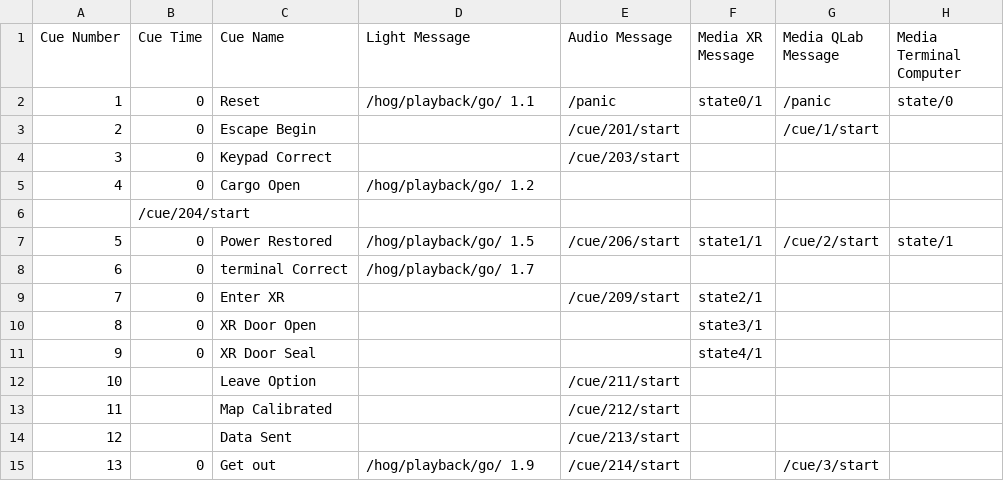
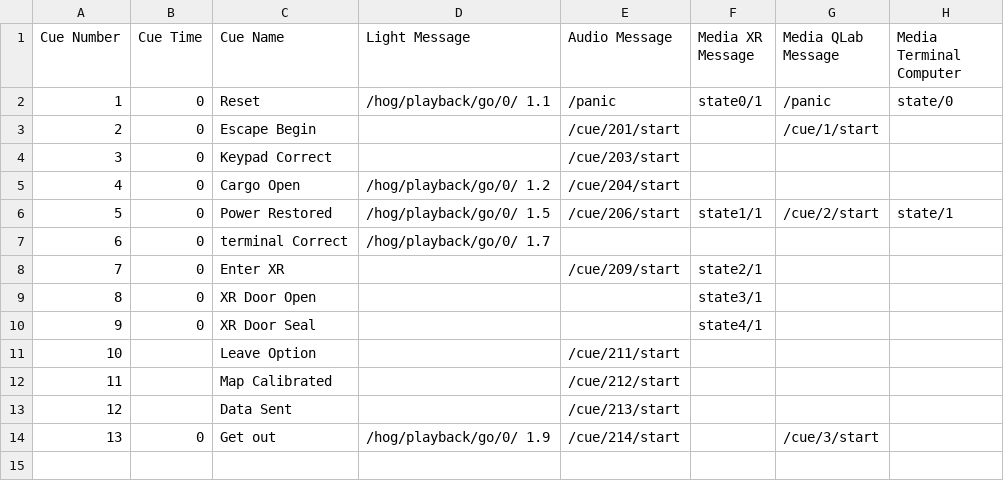
Before and after one commit to mikebru/CERP-CONTROL, a TSV file: TouchDesigner/MasterControl/CueSheet/Master Control Cue Sheet - Sheet1.tsv, drawn as a sheet.

Commit message:
added in lighting connection

```diff
--- a/TouchDesigner/MasterControl/CueSheet/Master Control Cue Sheet - Sheet1.tsv
+++ b/TouchDesigner/MasterControl/CueSheet/Master Control Cue Sheet - Sheet1.tsv
@@ -1,9 +1,8 @@
 Cue Number	Cue Time	Cue Name	Light Message	Audio Message	Media XR Message	Media QLab Message	Media Terminal Computer
-1	0	Reset	/hog/playback/go/ 1.1 	/panic	state0/1	/panic	state/0
+1	0	Reset	/hog/playback/go/0/ 1.1 	/panic	state0/1	/panic	state/0
 2	0	Escape Begin		/cue/201/start		/cue/1/start	
 3	0	Keypad Correct		/cue/203/start			
-4	0	Cargo Open	/hog/playback/go/ 1.2
- 	/cue/204/start			
-5	0	Power Restored	/hog/playback/go/ 1.5 	/cue/206/start	state1/1	/cue/2/start	state/1
-6	0	terminal Correct	/hog/playback/go/ 1.7 				
+4	0	Cargo Open	/hog/playback/go/0/ 1.2 	/cue/204/start			
+5	0	Power Restored	/hog/playback/go/0/ 1.5 	/cue/206/start	state1/1	/cue/2/start	state/1
+6	0	terminal Correct	/hog/playback/go/0/ 1.7 				
 7	0	Enter XR		/cue/209/start	state2/1		
@@ -14,2 +13,2 @@ Cue Number	Cue Time	Cue Name	Light Message	Audio Message	Media XR Message	Media
 12		Data Sent		/cue/213/start			
-13	0	Get out	/hog/playback/go/ 1.9 	/cue/214/start		/cue/3/start	
+13	0	Get out	/hog/playback/go/0/ 1.9 	/cue/214/start		/cue/3/start	
```
Also changed, not shown: 3 other files.
